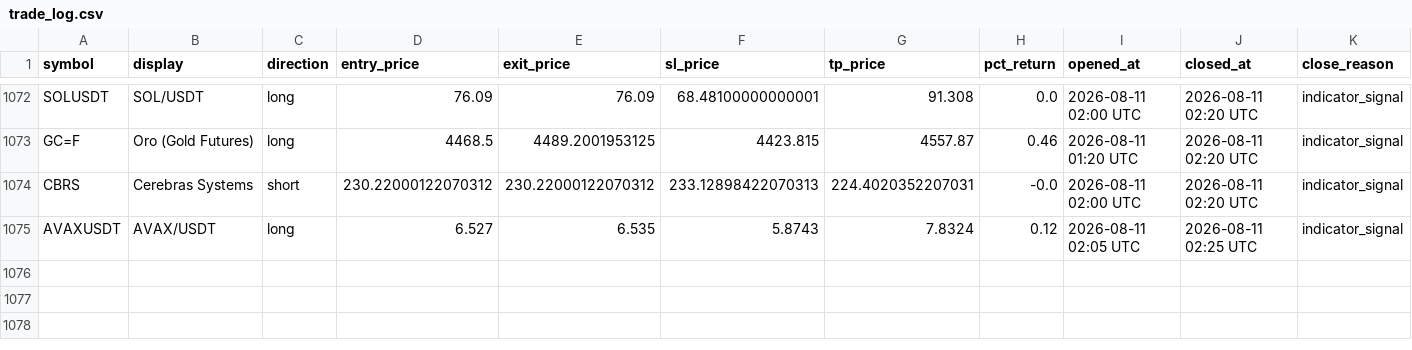
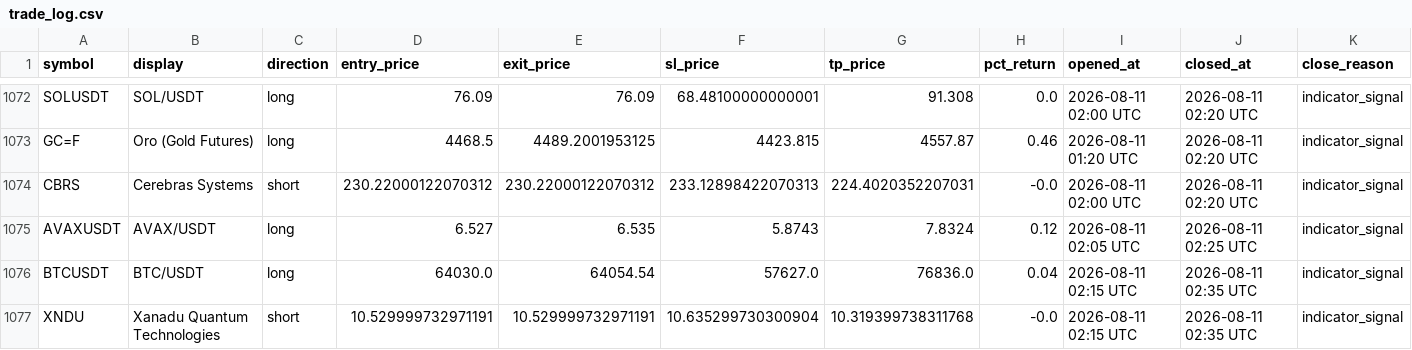
Before and after one commit to mapenzi81/sr-notify-dashboard, a CSV file: data/trade_log.csv, drawn as a sheet; only a part is shown, gaps mark what is left out; the diff names each change by its address in the sheet, - before the commit and + after, or states it on an @@ line.

Commit message:
Update dashboard data

```diff
--- a/data/trade_log.csv
+++ b/data/trade_log.csv
+row 1076: BTCUSDT | BTC/USDT | long | 64030.0 | 64054.54 | 57627.0 | 76836.0 | 0.04 | 2026-08-11 02:15 UTC | 2026-08-11 02:35 UTC | indicator_signal
+row 1077: XNDU | Xanadu Quantum Technologies | short | 10.529999732971191 | 10.529999732971191 | 10.635299730300904 | 10.319399738311768 | -0.0 | 2026-08-11 02:15 UTC | 2026-08-11 02:35 UTC | indicator_signal
```
Also changed, not shown: 2 other files.
